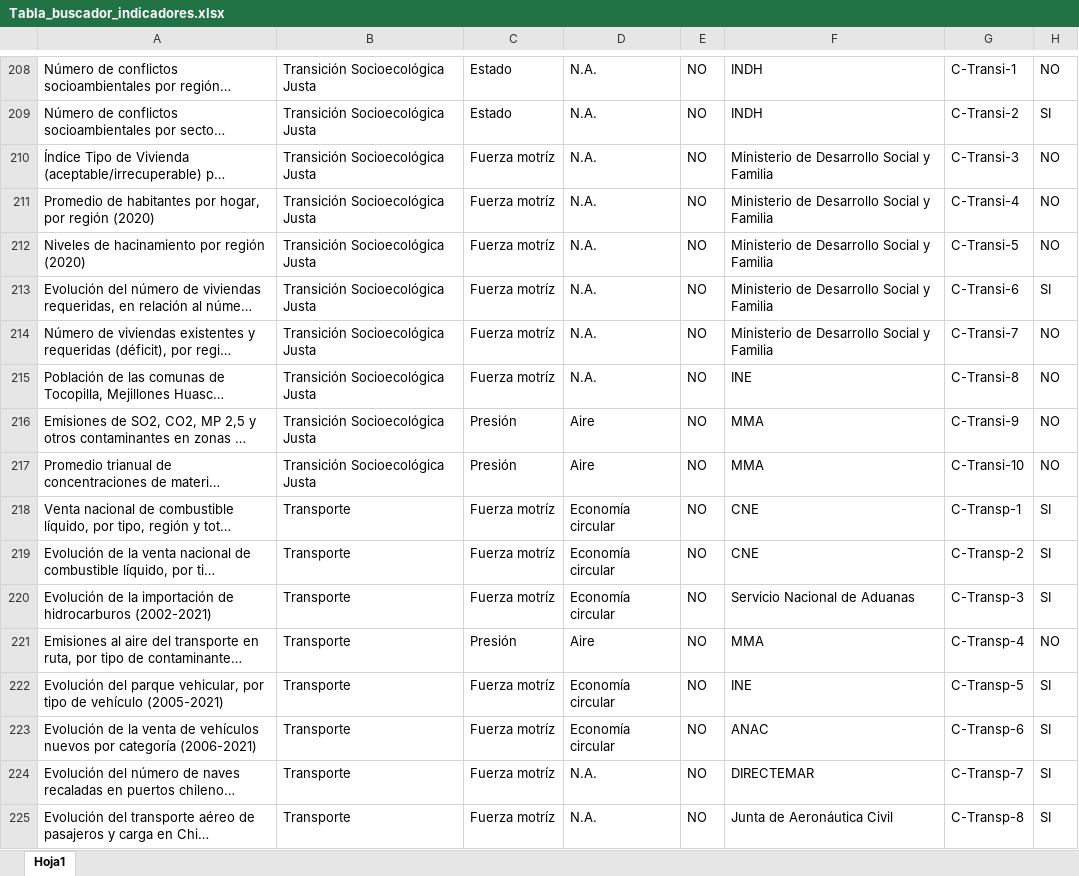
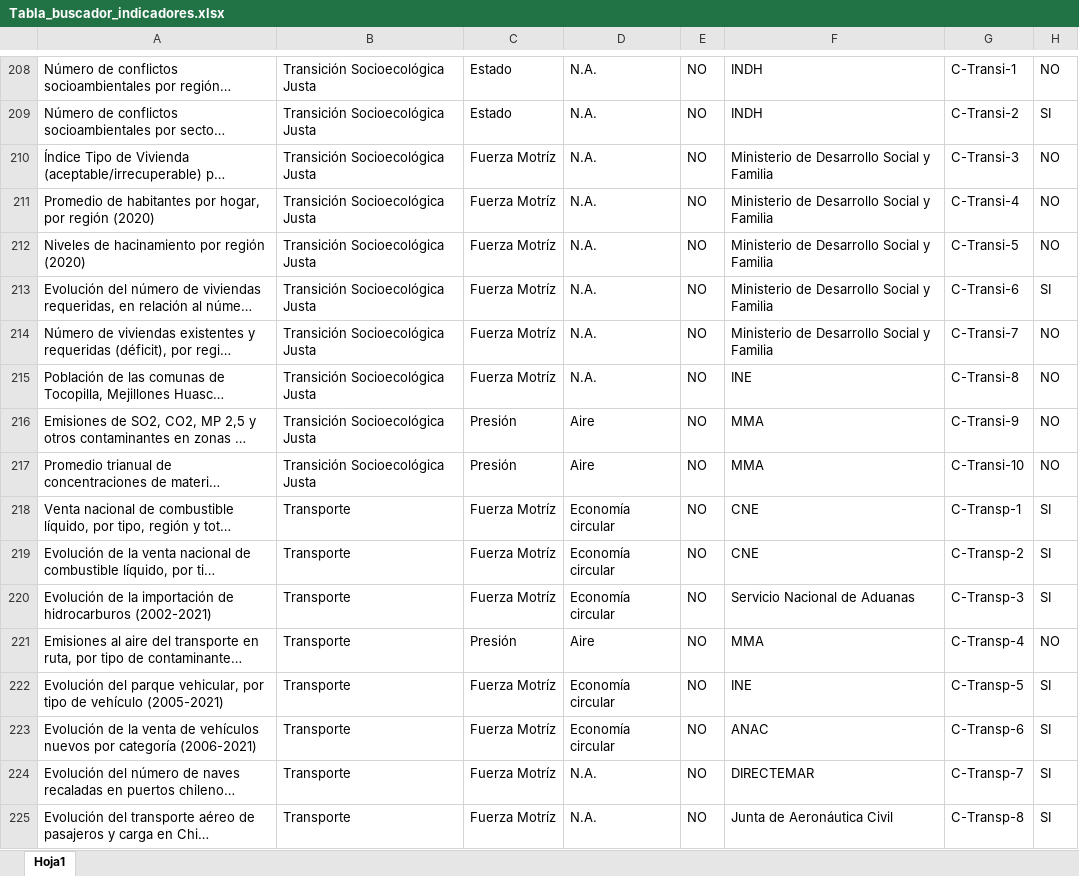
Before and after one commit to Sud-Austral/indicadores_asesoria, an Excel workbook: Tabla_buscador_indicadores.xlsx, sheet Hoja1, drawn as a sheet; only a part is shown, gaps mark what is left out; long unchanged cells end in …; values as stored, in another font and other column widths than the file's, no borders; the diff names each change by its address in the sheet, - before the commit and + after, or states it on an @@ line.

```diff
--- a/Tabla_buscador_indicadores.xlsx (sheet Hoja1)
+++ b/Tabla_buscador_indicadores.xlsx (sheet Hoja1)
-C210:C215: Fuerza motríz
+C210:C215: Fuerza Motríz
-C218:C220: Fuerza motríz
+C218:C220: Fuerza Motríz
-C222:C225: Fuerza motríz
+C222:C225: Fuerza Motríz
```
Also changed, not shown: 1 other file.
